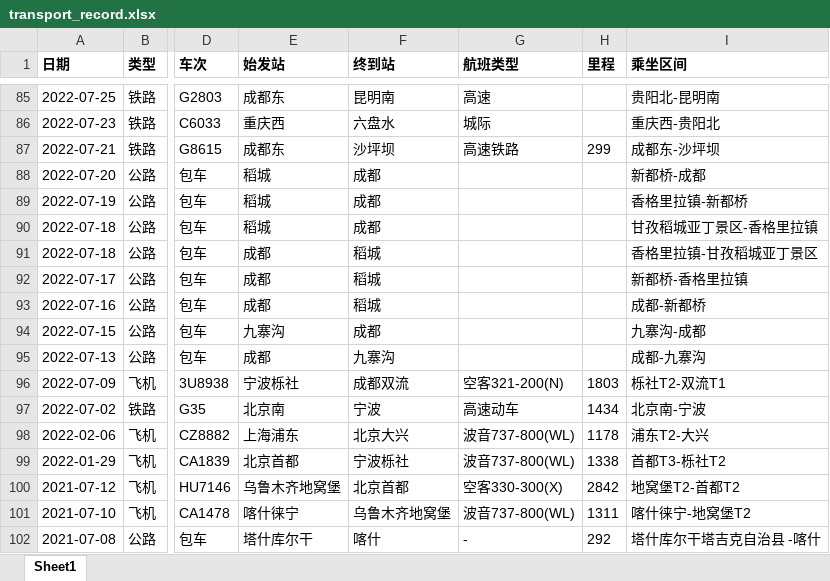
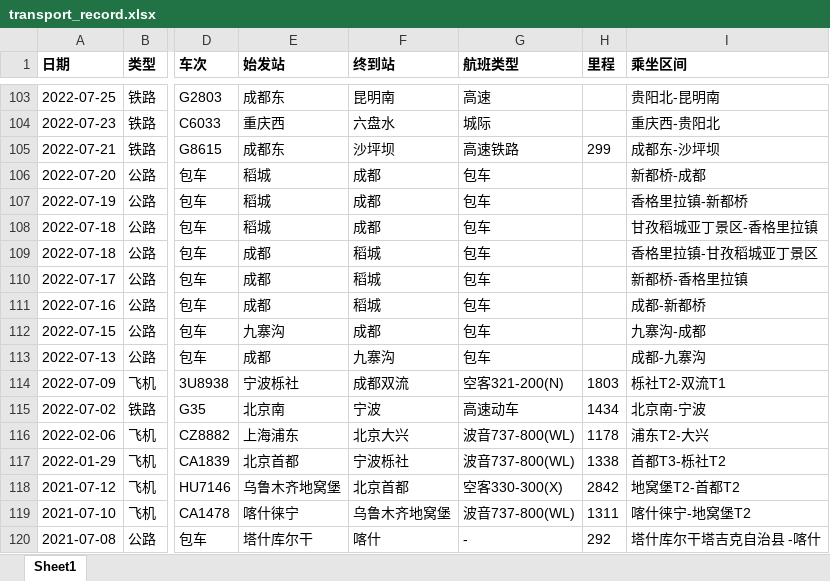
Before and after one commit to wins-m/transportations, an Excel workbook: data/transport_record.xlsx, sheet Sheet1, drawn as a sheet; only a part is shown, gaps mark what is left out; values as stored, in another font and other column widths than the file's, no borders; addresses are those after the commit; the diff covers the shown part only; the diff names each change by its address in the sheet, - before the commit and + after, or states it on an @@ line.

```diff
--- a/data/transport_record.xlsx (sheet Sheet1)
+++ b/data/transport_record.xlsx (sheet Sheet1)
-G106:G113 (航班类型): (empty)
+G106:G113 (航班类型): 包车
```
Also changed, not shown: 18 added rows and 8 edited cells elsewhere in this sheet, 4 other files.
